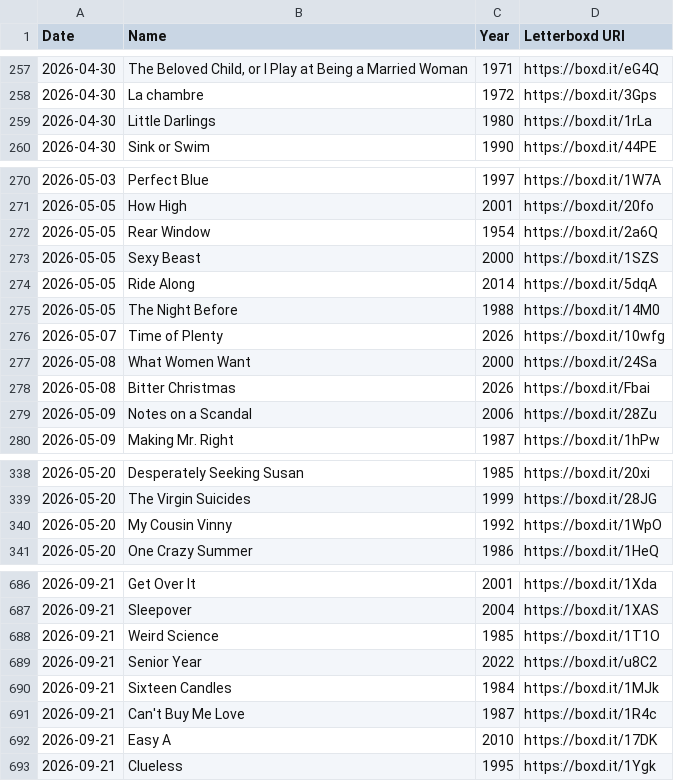
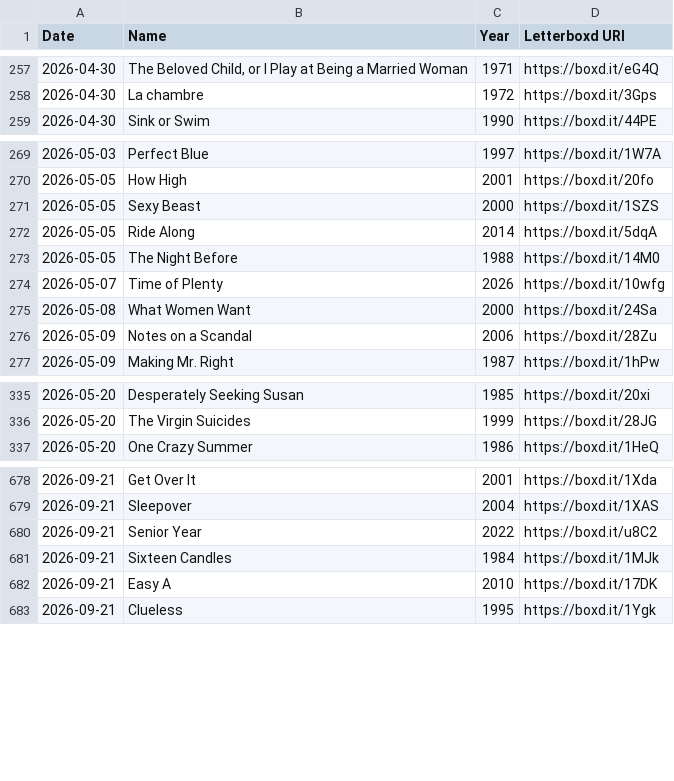
Before and after one commit to ShiiiivanshSingh/Ask-My-Watchlist-, a CSV file: data/watchlist.csv, drawn as a sheet; only a part is shown, gaps mark what is left out; the diff covers the shown part only.

```diff
--- a/data/watchlist.csv
+++ b/data/watchlist.csv
@@ -258,3 +258,2 @@ Date,Name,Year,Letterboxd URI
 2026-04-30,La chambre,1972,https://boxd.it/3Gps
-2026-04-30,Little Darlings,1980,https://boxd.it/1rLa
 2026-04-30,Sink or Swim,1990,https://boxd.it/44PE
@@ -271,3 +270,2 @@ Date,Name,Year,Letterboxd URI
 2026-05-05,How High,2001,https://boxd.it/20fo
-2026-05-05,Rear Window,1954,https://boxd.it/2a6Q
 2026-05-05,Sexy Beast,2000,https://boxd.it/1SZS
@@ -277,3 +275,2 @@ Date,Name,Year,Letterboxd URI
 2026-05-08,What Women Want,2000,https://boxd.it/24Sa
-2026-05-08,Bitter Christmas,2026,https://boxd.it/Fbai
 2026-05-09,Notes on a Scandal,2006,https://boxd.it/28Zu
@@ -339,3 +336,2 @@ Date,Name,Year,Letterboxd URI
 2026-05-20,The Virgin Suicides,1999,https://boxd.it/28JG
-2026-05-20,My Cousin Vinny,1992,https://boxd.it/1WpO
 2026-05-20,One Crazy Summer,1986,https://boxd.it/1HeQ
@@ -687,6 +679,4 @@ Date,Name,Year,Letterboxd URI
 2026-09-21,Sleepover,2004,https://boxd.it/1XAS
-2026-09-21,Weird Science,1985,https://boxd.it/1T1O
 2026-09-21,Senior Year,2022,https://boxd.it/u8C2
 2026-09-21,Sixteen Candles,1984,https://boxd.it/1MJk
-2026-09-21,Can't Buy Me Love,1987,https://boxd.it/1R4c
 2026-09-21,Easy A,2010,https://boxd.it/17DK
```
Also changed, not shown: 38 added rows, 4 removed rows and 1 edited cell elsewhere in this file, data/diary.csv, data/likes/films.csv, 7 other files.
